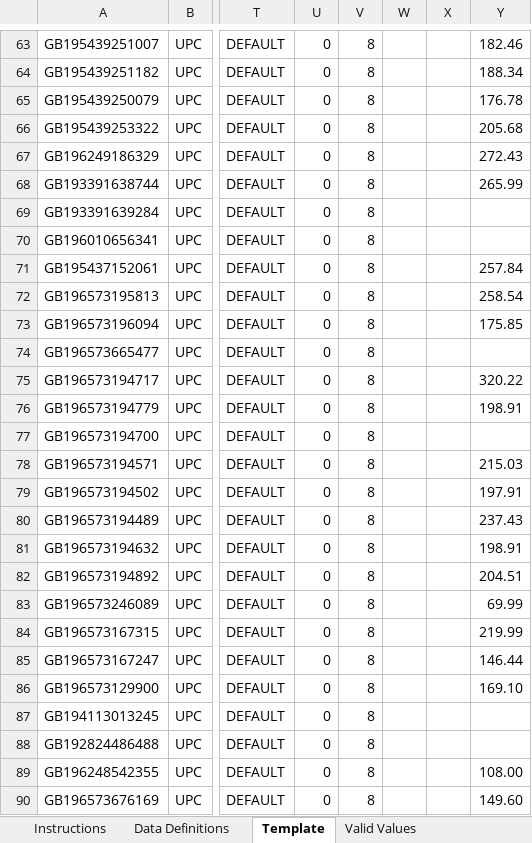
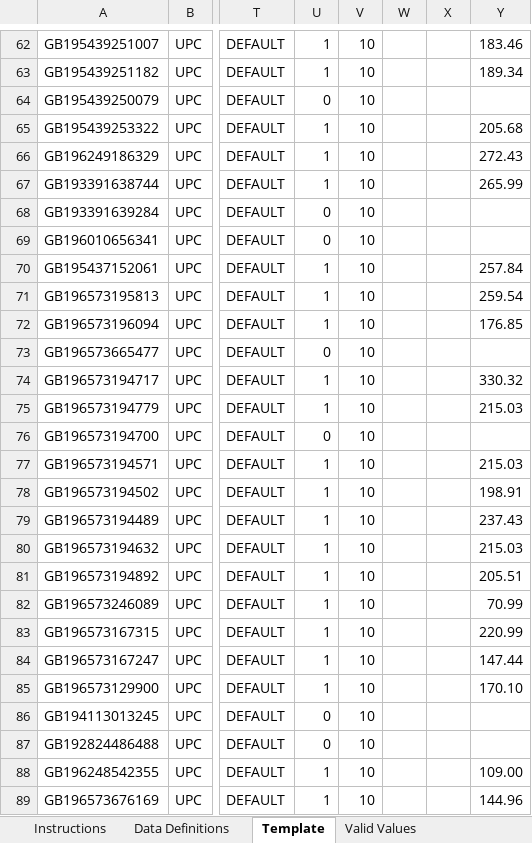
Before and after one commit to Gouthambas13512/Project-Leap-2, an Excel workbook: Amazon_Upload_xlsx/DP_Upload.xlsm, sheet Template, drawn as a sheet; only a part is shown, gaps mark what is left out; values as stored, in another font and other column widths than the file's, no cell formats; conditional formats not drawn; 1 other sheet too large or unreadable and not compared; addresses are those after the commit; the diff covers the shown part only; the diff names each change by its address in the sheet, - before the commit and + after, or states it on an @@ line.

```diff
--- a/Amazon_Upload_xlsx/DP_Upload.xlsm (sheet Template)
+++ b/Amazon_Upload_xlsx/DP_Upload.xlsm (sheet Template)
-U62:U63: 0
+U62:U63: 1
-V62:V89: 8
+V62:V89: 10
-Y62: 182.46
+Y62: 183.46
-Y63: 188.34
+Y63: 189.34
-Y64: 176.78
+Y64: (empty)
-U65:U67: 0
+U65:U67: 1
-U70:U72: 0
+U70:U72: 1
-Y71: 258.54
+Y71: 259.54
-Y72: 175.85
+Y72: 176.85
-U74:U75: 0
+U74:U75: 1
-Y74: 320.22
+Y74: 330.32
-Y75: 198.91
+Y75: 215.03
-U77:U85: 0
+U77:U85: 1
-Y78: 197.91
+Y78: 198.91
-Y80: 198.91
+Y80: 215.03
-Y81: 204.51
+Y81: 205.51
-Y82: 69.99
+Y82: 70.99
-Y83: 219.99
+Y83: 220.99
-Y84: 146.44
+Y84: 147.44
-Y85: 169.10
+Y85: 170.10
-U88:U89: 0
+U88:U89: 1
-Y88: 108.00
+Y88: 109.00
-Y89: 149.60
+Y89: 144.96
```
Also changed, not shown: 1 added row, 1 removed row and 1141 edited cells elsewhere in this sheet, cell formats, Amazon_Upload_xlsx/Ever_Upload.xlsm, Amazon_Upload_xlsx/NorthFace_Amazon_Upload.xlsm, 3 other files.
